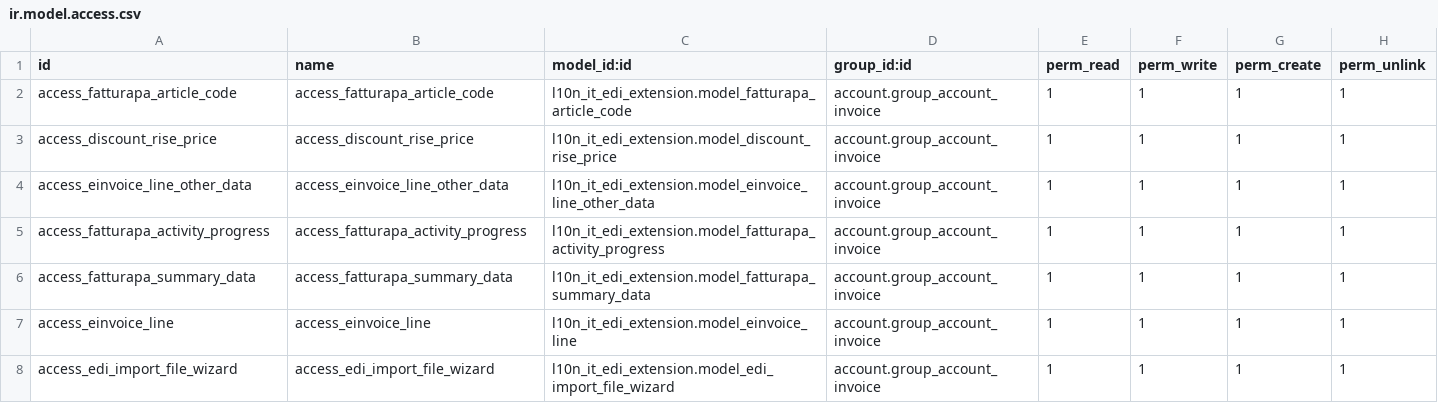
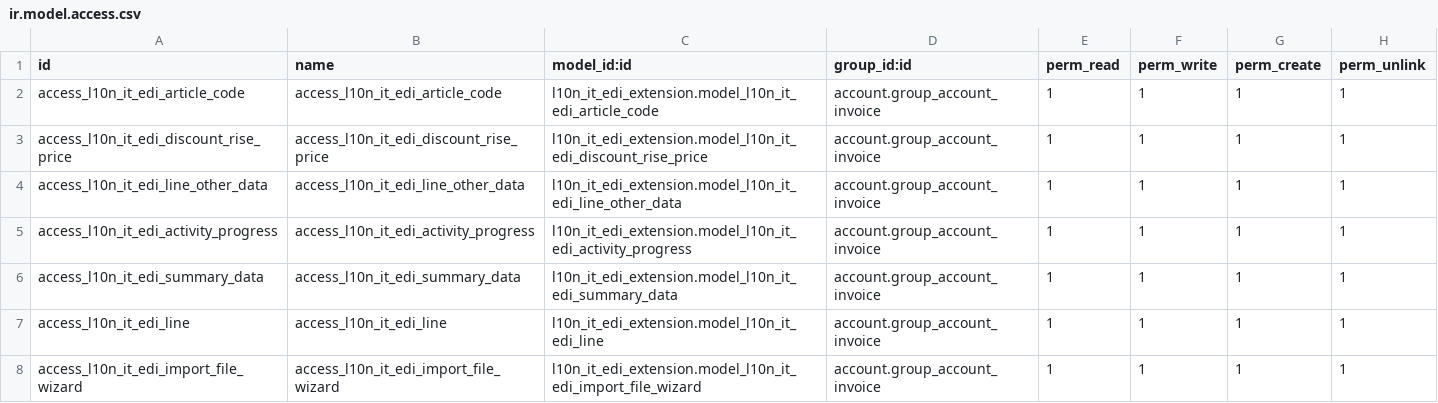
Before and after one commit to OCA/l10n-italy, a CSV file: l10n_it_edi_extension/security/ir.model.access.csv, drawn as a sheet.

Commit message:
[UPD] l10n_it_edi_extension: aggiornata PR https://github.com/OCA/l10n-italy/pull/4411

```diff
--- a/l10n_it_edi_extension/security/ir.model.access.csv
+++ b/l10n_it_edi_extension/security/ir.model.access.csv
@@ -1,8 +1,8 @@
 id,name,model_id:id,group_id:id,perm_read,perm_write,perm_create,perm_unlink
-access_fatturapa_article_code,access_fatturapa_article_code,l10n_it_edi_extension.model_fatturapa_article_code,account.group_account_invoice,1,1,1,1
-access_discount_rise_price,access_discount_rise_price,l10n_it_edi_extension.model_discount_rise_price,account.group_account_invoice,1,1,1,1
-access_einvoice_line_other_data,access_einvoice_line_other_data,l10n_it_edi_extension.model_einvoice_line_other_data,account.group_account_invoice,1,1,1,1
-access_fatturapa_activity_progress,access_fatturapa_activity_progress,l10n_it_edi_extension.model_fatturapa_activity_progress,account.group_account_invoice,1,1,1,1
-access_fatturapa_summary_data,access_fatturapa_summary_data,l10n_it_edi_extension.model_fatturapa_summary_data,account.group_account_invoice,1,1,1,1
-access_einvoice_line,access_einvoice_line,l10n_it_edi_extension.model_einvoice_line,account.group_account_invoice,1,1,1,1
-access_edi_import_file_wizard,access_edi_import_file_wizard,l10n_it_edi_extension.model_edi_import_file_wizard,account.group_account_invoice,1,1,1,1
+access_l10n_it_edi_article_code,access_l10n_it_edi_article_code,l10n_it_edi_extension.model_l10n_it_edi_article_code,account.group_account_invoice,1,1,1,1
+access_l10n_it_edi_discount_rise_price,access_l10n_it_edi_discount_rise_price,l10n_it_edi_extension.model_l10n_it_edi_discount_rise_price,account.group_account_invoice,1,1,1,1
+access_l10n_it_edi_line_other_data,access_l10n_it_edi_line_other_data,l10n_it_edi_extension.model_l10n_it_edi_line_other_data,account.group_account_invoice,1,1,1,1
+access_l10n_it_edi_activity_progress,access_l10n_it_edi_activity_progress,l10n_it_edi_extension.model_l10n_it_edi_activity_progress,account.group_account_invoice,1,1,1,1
+access_l10n_it_edi_summary_data,access_l10n_it_edi_summary_data,l10n_it_edi_extension.model_l10n_it_edi_summary_data,account.group_account_invoice,1,1,1,1
+access_l10n_it_edi_line,access_l10n_it_edi_line,l10n_it_edi_extension.model_l10n_it_edi_line,account.group_account_invoice,1,1,1,1
+access_l10n_it_edi_import_file_wizard,access_l10n_it_edi_import_file_wizard,l10n_it_edi_extension.model_l10n_it_edi_import_file_wizard,account.group_account_invoice,1,1,1,1
```
Also changed, not shown: 13 other files.
